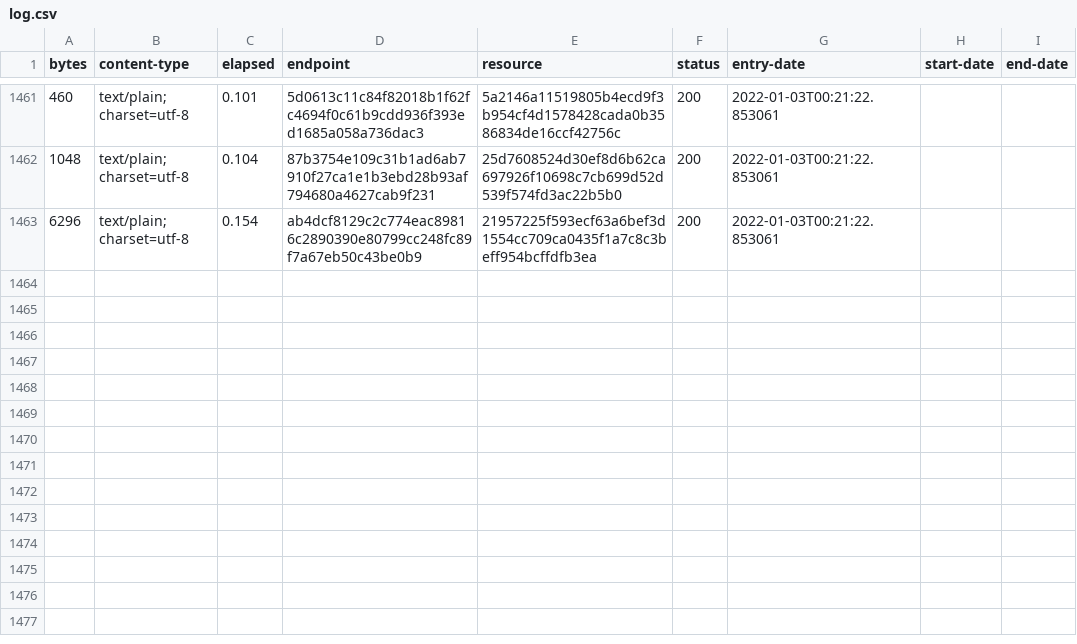
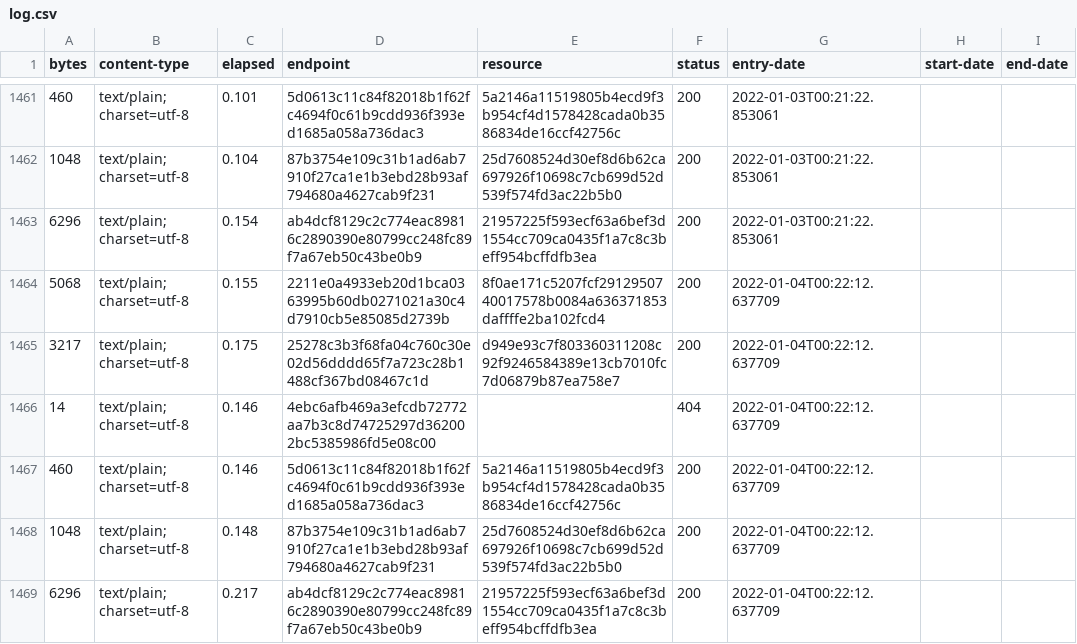
Before and after one commit to digital-land/development-plan-document-collection, a CSV file: collection/log.csv, drawn as a sheet; only a part is shown, gaps mark what is left out.

Commit message:
Collection 2022-01-04

```diff
--- a/collection/log.csv
+++ b/collection/log.csv
@@ -1463 +1463,7 @@ bytes,content-type,elapsed,endpoint,resource,status,entry-date,start-date,end-da
 6296,text/plain; charset=utf-8,0.154,ab4dcf8129c2c774eac89816c2890390e80799cc248fc89f7a67eb50c43be0b9,21957225f593ecf63a6bef3d1554cc709ca0435f1a7c8c3beff954bcffdfb3ea,200,2022-01-03T00:21:22.853061,,
+5068,text/plain; charset=utf-8,0.155,2211e0a4933eb20d1bca0363995b60db0271021a30c4d7910cb5e85085d2739b,8f0ae171c5207fcf2912950740017578b0084a636371853daffffe2ba102fcd4,200,2022-01-04T00:22:12.637709,,
+3217,text/plain; charset=utf-8,0.175,25278c3b3f68fa04c760c30e02d56dddd65f7a723c28b1488cf367bd08467c1d,d949e93c7f803360311208c92f9246584389e13cb7010fc7d06879b87ea758e7,200,2022-01-04T00:22:12.637709,,
+14,text/plain; charset=utf-8,0.146,4ebc6afb469a3efcdb72772aa7b3c8d74725297d362002bc5385986fd5e08c00,,404,2022-01-04T00:22:12.637709,,
+460,text/plain; charset=utf-8,0.146,5d0613c11c84f82018b1f62fc4694f0c61b9cdd936f393ed1685a058a736dac3,5a2146a11519805b4ecd9f3b954cf4d1578428cada0b3586834de16ccf42756c,200,2022-01-04T00:22:12.637709,,
+1048,text/plain; charset=utf-8,0.148,87b3754e109c31b1ad6ab7910f27ca1e1b3ebd28b93af794680a4627cab9f231,25d7608524d30ef8d6b62ca697926f10698c7cb699d52d539f574fd3ac22b5b0,200,2022-01-04T00:22:12.637709,,
+6296,text/plain; charset=utf-8,0.217,ab4dcf8129c2c774eac89816c2890390e80799cc248fc89f7a67eb50c43be0b9,21957225f593ecf63a6bef3d1554cc709ca0435f1a7c8c3beff954bcffdfb3ea,200,2022-01-04T00:22:12.637709,,
```
